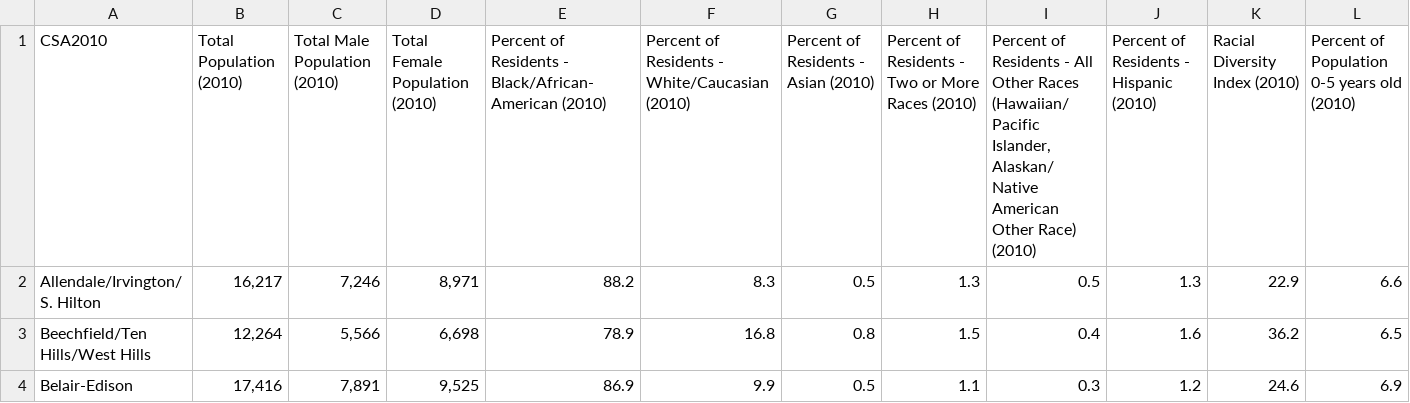
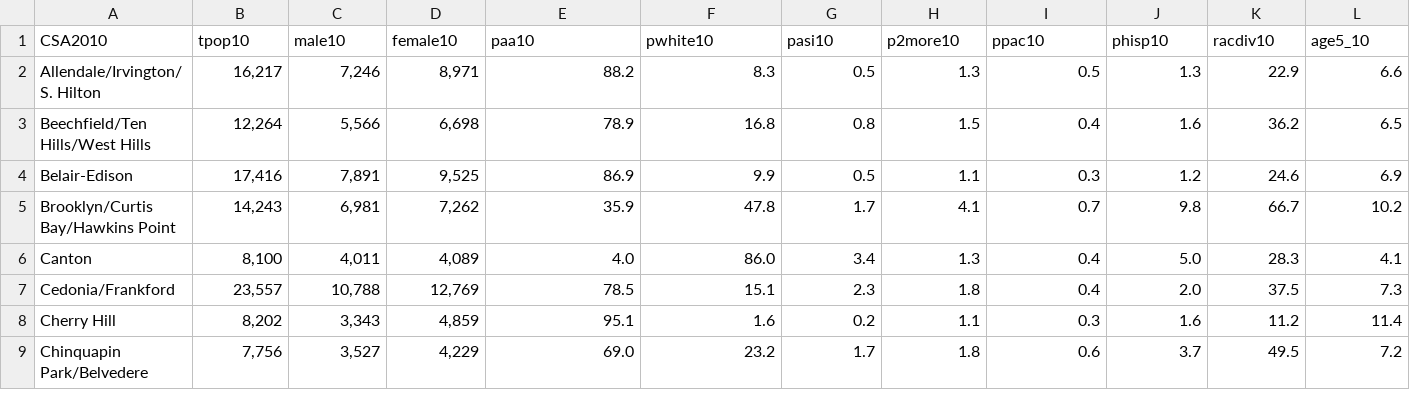
Before and after one commit to anandthakker/baltimore-neighborhood-vitalsigns, a CSV file: app/data/VS Census 2010-2012 - VS Census 2010-2012.csv, drawn as a sheet; only a part is shown; the shorter side is filled out with more unchanged rows; the diff covers the shown part only; the diff names each change by its address in the sheet, - before the commit and + after, or states it on an @@ line.

```diff
--- a/app/data/VS Census 2010-2012 - VS Census 2010-2012.csv
+++ b/app/data/VS Census 2010-2012 - VS Census 2010-2012.csv
-B1: Total Population (2010)
+B1: tpop10
-C1: Total Male Population (2010)
+C1: male10
-D1: Total Female Population (2010)
+D1: female10
-E1: Percent of Residents - Black/African-American (2010)
+E1: paa10
-F1: Percent of Residents - White/Caucasian (2010)
+F1: pwhite10
-G1: Percent of Residents - Asian (2010)
+G1: pasi10
-H1: Percent of Residents - Two or More Races (2010)
+H1: p2more10
-I1: Percent of Residents - All Other Races (Hawaiian/ Pacific Islander, Alaskan/ Native American Other Race) (2010)
+I1: ppac10
-J1: Percent of Residents - Hispanic (2010)
+J1: phisp10
-K1: Racial Diversity Index (2010)
+K1: racdiv10
-L1: Percent of Population 0-5 years old (2010)
+L1: age5_10
```
Also changed, not shown: 16 edited cells elsewhere in this file, app/data/VS Education 2010-2012 - VS Education 2010-2012.csv, app/data/VS Health 2010-2012 - VS_Health_2010-2012.csv, 8 other files.
